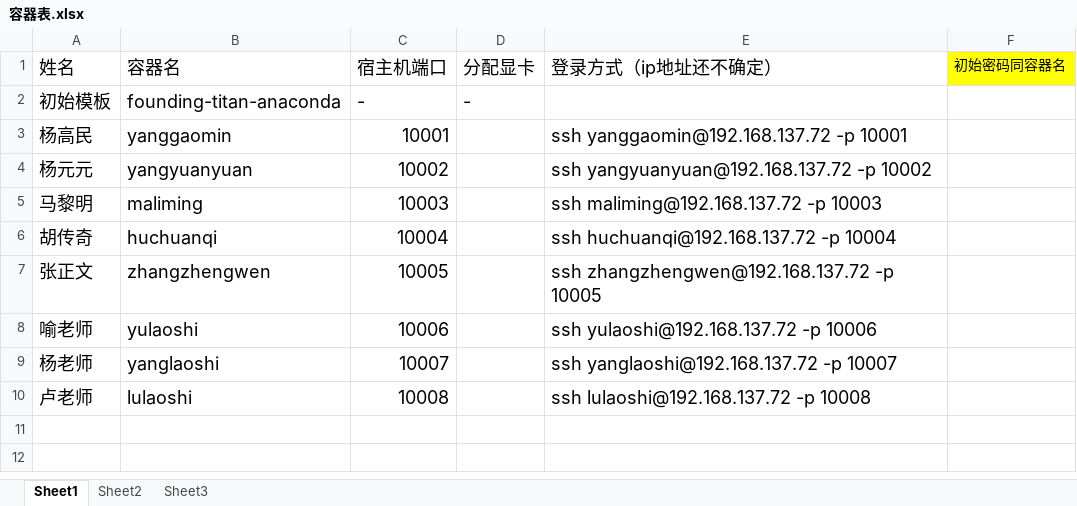
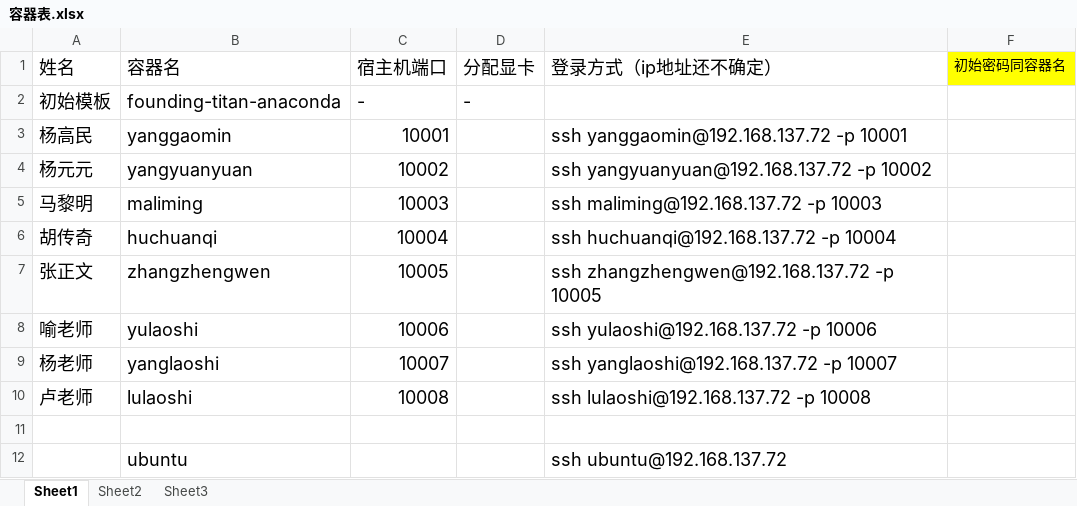
Before and after one commit to ZhugeDan/Gpu-Server-Manual, an Excel workbook: 容器表.xlsx, sheet Sheet1, drawn as a sheet; values as stored, in another font and other column widths than the file's, no borders; the diff names each change by its address in the sheet, - before the commit and + after, or states it on an @@ line.

```diff
--- a/容器表.xlsx (sheet Sheet1)
+++ b/容器表.xlsx (sheet Sheet1)
+row 11: (empty)
+row 12:  | ubuntu |  |  | ssh ubuntu@192.168.137.72
```
Also changed, not shown: 2 other files.
